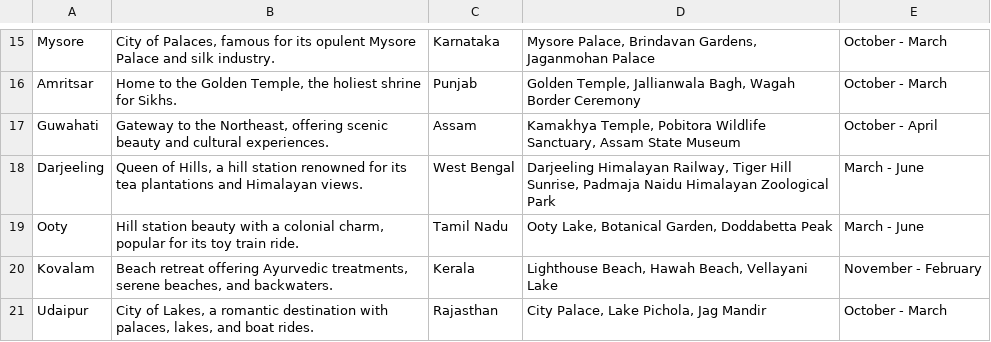
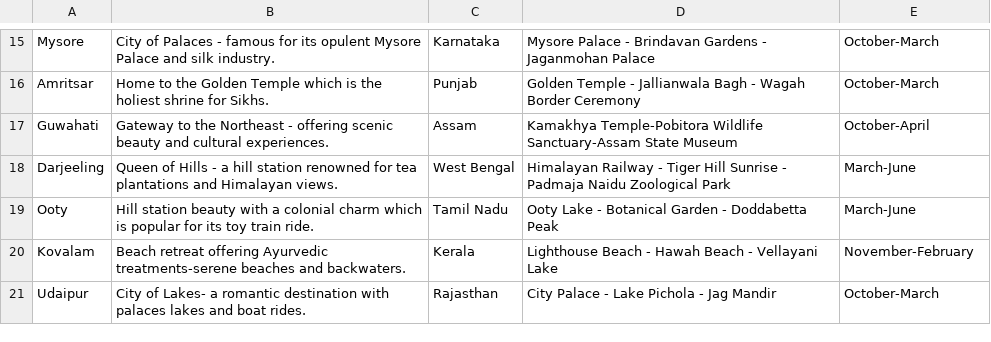
Before and after one commit to AdityaSN31/Tourism-DBMS, a CSV file: Destination.csv, drawn as a sheet; only a part is shown, gaps mark what is left out; the diff covers the shown part only; the diff names each change by its address in the sheet, - before the commit and + after, or states it on an @@ line.

Commit message:
Update Destination.csv

```diff
--- a/Destination.csv
+++ b/Destination.csv
-B15: City of Palaces, famous for…
+B15: City of Palaces - famous for…
-D15: Mysore Palace, Brindavan Gardens, Jaganmohan Palace
+D15: Mysore Palace - Brindavan Gardens - Jaganmohan Palace
-E15:E16: October - March
+E15:E16: October-March
-B16: …the Golden Temple, the holiest…
+B16: …the Golden Temple which is the holiest…
-D16: Golden Temple, Jallianwala Bagh, Wagah Border…
+D16: Golden Temple - Jallianwala Bagh - Wagah Border…
-B17: …to the Northeast, offering scenic…
+B17: …to the Northeast - offering scenic…
-D17: Kamakhya Temple, Pobitora Wildlife Sanctuary, Assam State Museum
+D17: Kamakhya Temple-Pobitora Wildlife Sanctuary-Assam State Museum
-E17: October - April
+E17: October-April
-B18: Queen of Hills, a hill station renowned for its tea plantations…
+B18: Queen of Hills - a hill station renowned for tea plantations…
-D18: Darjeeling Himalayan Railway, Tiger Hill Sunrise, Padmaja Naidu Himalayan Zoological Park
+D18: Himalayan Railway - Tiger Hill Sunrise - Padmaja Naidu Zoological Park
-E18:E19: March - June
+E18:E19: March-June
-B19: …a colonial charm, popular for…
+B19: …a colonial charm which is popular for…
-D19: Ooty Lake, Botanical Garden, Doddabetta Peak
+D19: Ooty Lake - Botanical Garden - Doddabetta Peak
-B20: …offering Ayurvedic treatments, serene beaches, and backwaters.
+B20: …offering Ayurvedic treatments-serene beaches and backwaters.
-D20: Lighthouse Beach, Hawah Beach, Vellayani Lake
+D20: Lighthouse Beach - Hawah Beach - Vellayani Lake
-E20: November - February
+E20: November-February
-B21: City of Lakes, a romantic destination with palaces, lakes, and boat…
+B21: City of Lakes- a romantic destination with palaces lakes and boat…
-D21: City Palace, Lake Pichola, Jag Mandir
+D21: City Palace - Lake Pichola - Jag Mandir
-E21: October - March
+E21: October-March
```
Also changed, not shown: 35 edited cells elsewhere in this file.
